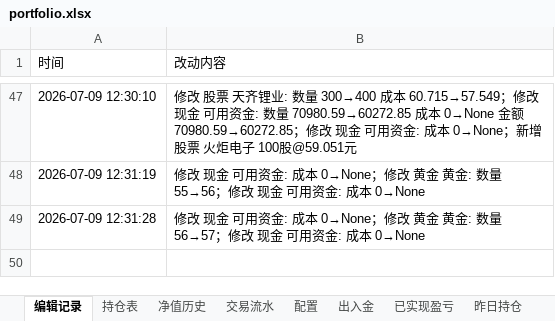
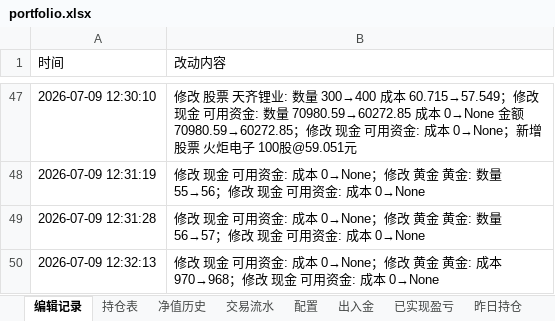
Before and after one commit to wanchangjia-png/investment-agent, an Excel workbook: portfolio.xlsx, sheet 编辑记录, drawn as a sheet; only a part is shown, gaps mark what is left out; values as stored, in another font and other column widths than the file's, no borders; the diff names each change by its address in the sheet, - before the commit and + after, or states it on an @@ line.

```diff
--- a/portfolio.xlsx (sheet 编辑记录)
+++ b/portfolio.xlsx (sheet 编辑记录)
+row 50: 2026-07-09 12:32:13 | 修改 现金 可用资金: 成本 0→None；修改 黄金 黄金: 成本 970→968；修改 现金 可用资金: 成本 0→None
```
Also changed, not shown: sheet 持仓表.
